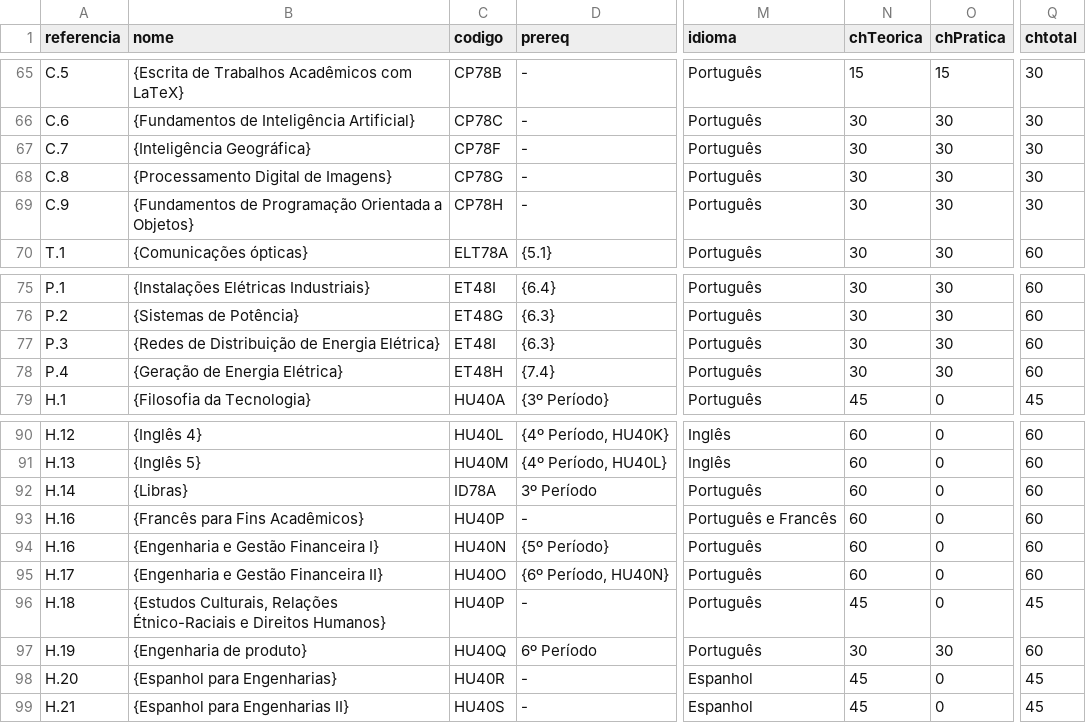
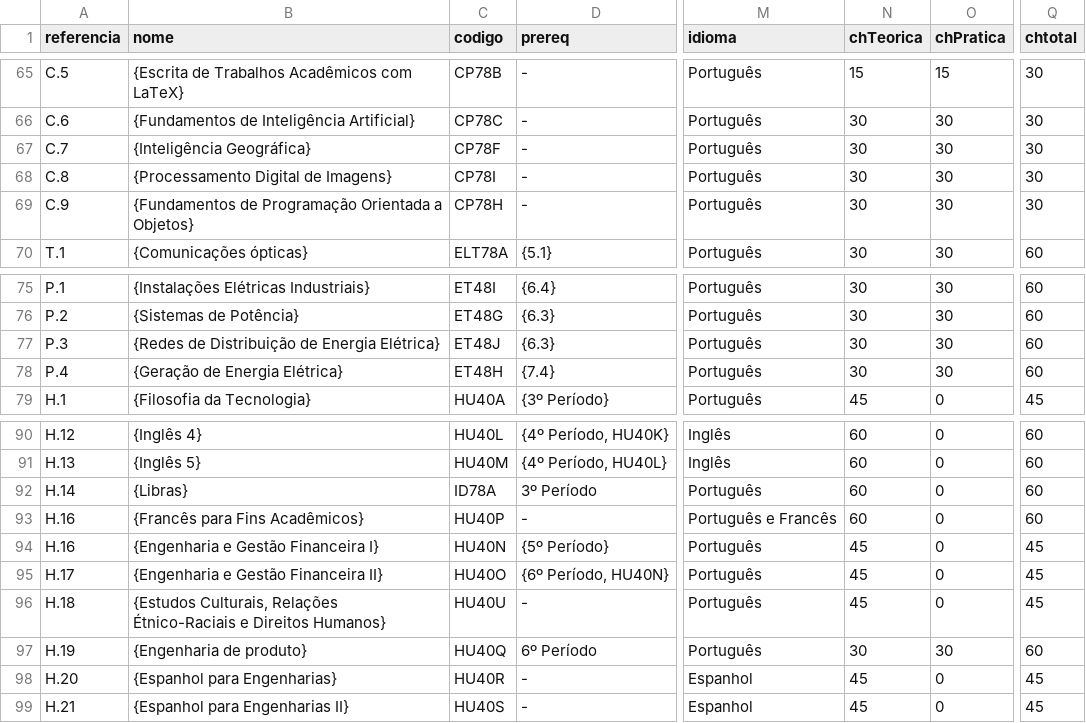
Before and after one commit to coele-td/ppc2021, a CSV file: Dados/unidadesCurriculares.csv, drawn as a sheet; only a part is shown, gaps mark what is left out; the diff covers the shown part only; the diff names each change by its address in the sheet, - before the commit and + after, or states it on an @@ line.

```diff
--- a/Dados/unidadesCurriculares.csv
+++ b/Dados/unidadesCurriculares.csv
-C68 (codigo): CP78G
+C68 (codigo): CP78I
-C77 (codigo): ET48I
+C77 (codigo): ET48J
-N94:N95 (chTeorica): 60
+N94:N95 (chTeorica): 45
-Q94:Q95 (chtotal): 60
+Q94:Q95 (chtotal): 45
-C96 (codigo): HU40P
+C96 (codigo): HU40U
```
Also changed, not shown: 49 edited cells elsewhere in this file, 4 other files.
